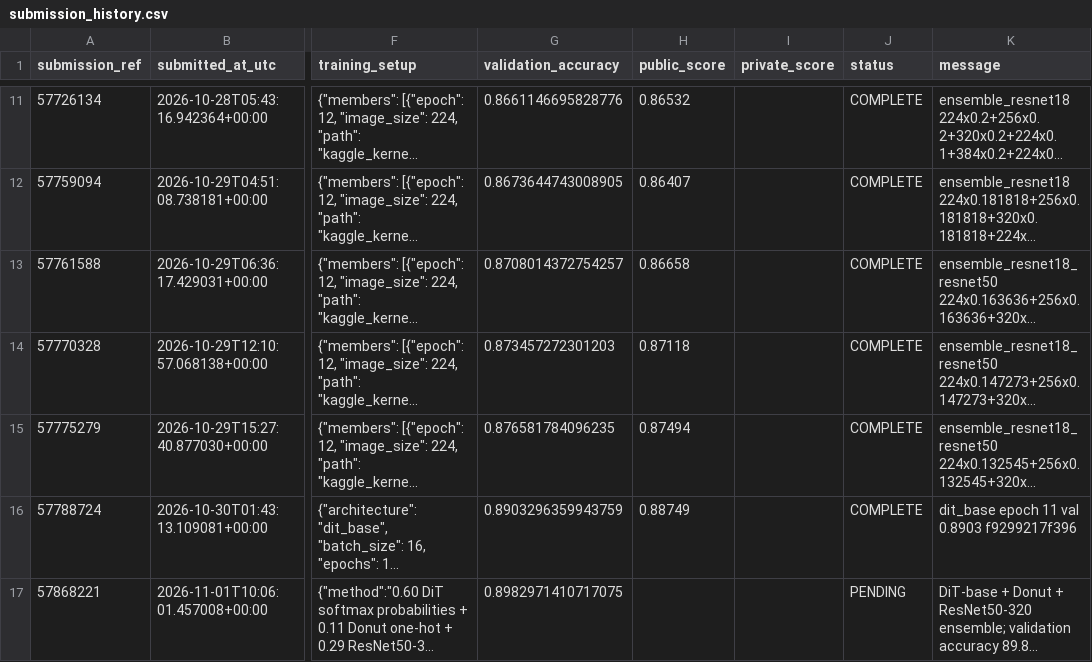
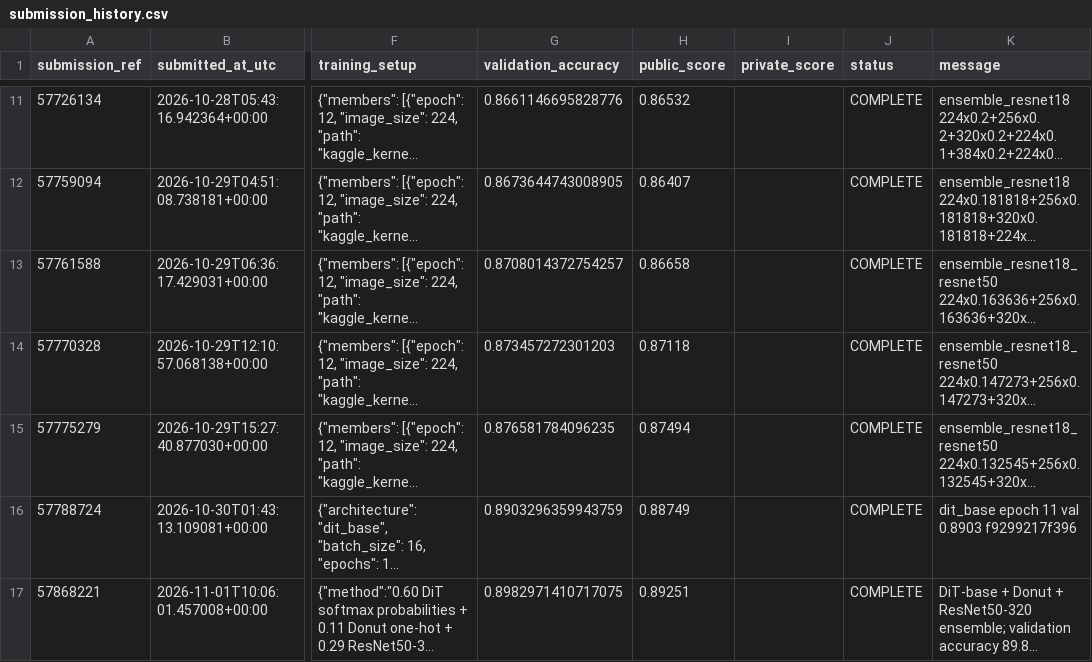
Before and after one commit to kkafi09/sml-cnn-model, a CSV file: reports/submission_history.csv, drawn as a sheet; only a part is shown, gaps mark what is left out; long unchanged cells end in …; the diff names each change by its address in the sheet, - before the commit and + after, or states it on an @@ line.

Commit message:
Record ensemble public score

```diff
--- a/reports/submission_history.csv
+++ b/reports/submission_history.csv
-H17 (public_score): (empty)
+H17 (public_score): 0.89251
-J17 (status): PENDING
+J17 (status): COMPLETE
```
Also changed, not shown: 1 other file.
